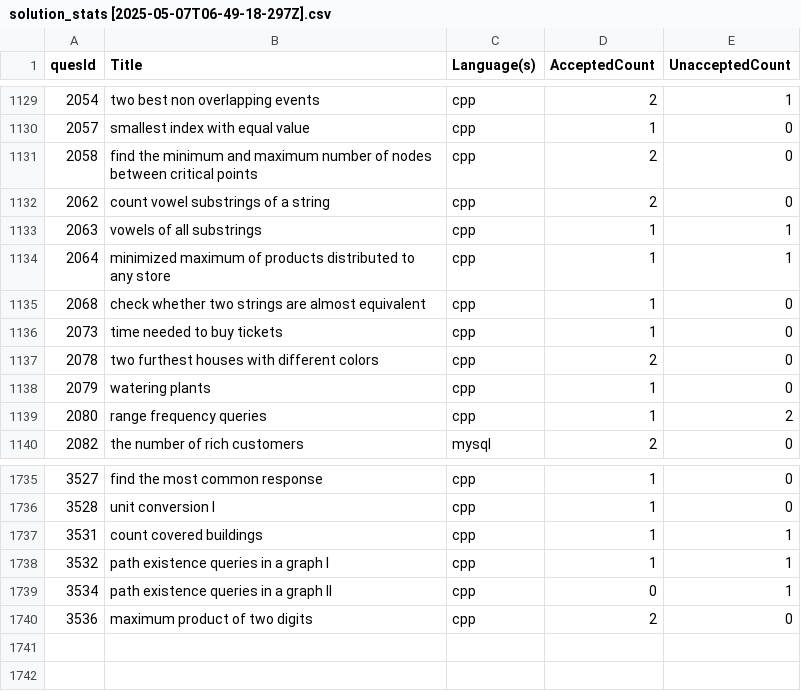
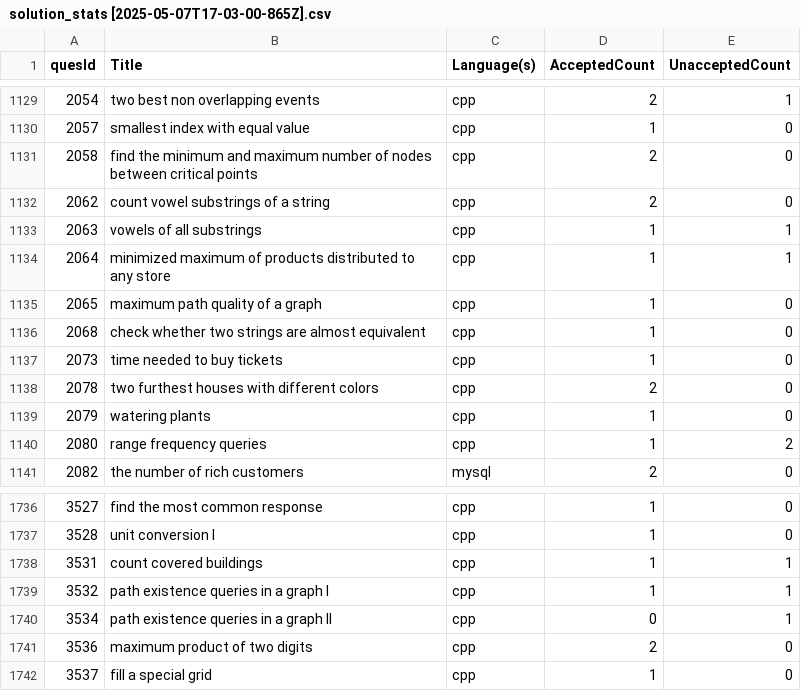
Before and after one commit to shivanshsanoria1/LeetcodeSolutions, a CSV file: stats/generated/solution_stats [2025-05-07T17-03-00-865Z].csv (was stats/generated/solution_stats [2025-05-07T06-49-18-297Z].csv), drawn as a sheet; only a part is shown, gaps mark what is left out; the diff names each change by its address in the sheet, - before the commit and + after, or states it on an @@ line.

Commit message:
LC CPP, updated readme and stats

```diff
--- a/stats/generated/solution_stats [2025-05-07T06-49-18-297Z].csv
+++ b/stats/generated/solution_stats [2025-05-07T17-03-00-865Z].csv
+row 1135: 2065 | maximum path quality of a graph | cpp | 1 | 0
+row 1742: 3537 | fill a special grid | cpp | 1 | 0
```
Also changed, not shown: 9 other files.
